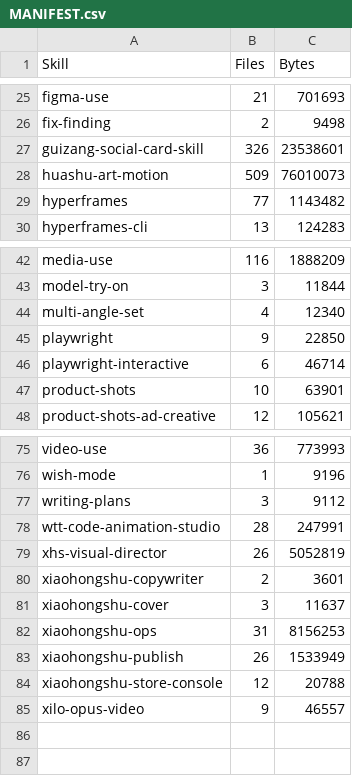
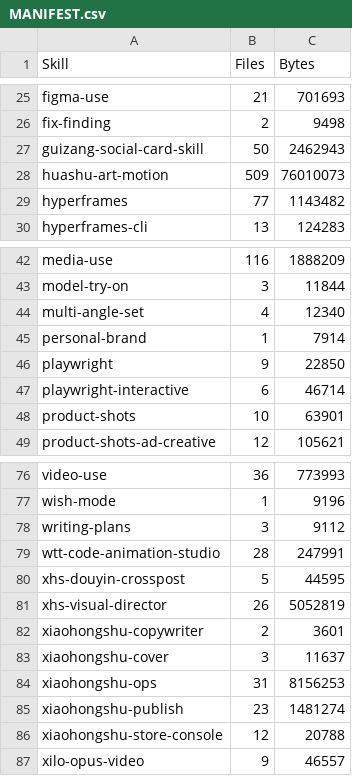
Before and after one commit to mantou9969/agent-skills, a CSV file: MANIFEST.csv, drawn as a sheet; only a part is shown, gaps mark what is left out.

Commit message:
Sync 86 skills + DSH harness snapshot (2026-11-19 token slim: 26 skills off, 5 plugin rows disabled)
Skills-Manager-Protocol: 2

```diff
--- a/MANIFEST.csv
+++ b/MANIFEST.csv
@@ -26,3 +26,3 @@
 "fix-finding","2","9498"
-"guizang-social-card-skill","326","23538601"
+"guizang-social-card-skill","50","2462943"
 "huashu-art-motion","509","76010073"
@@ -44,2 +44,3 @@
 "multi-angle-set","4","12340"
+"personal-brand","1","7914"
 "playwright","9","22850"
@@ -78,2 +79,3 @@
 "wtt-code-animation-studio","28","247991"
+"xhs-douyin-crosspost","5","44595"
 "xhs-visual-director","26","5052819"
@@ -82,3 +84,3 @@
 "xiaohongshu-ops","31","8156253"
-"xiaohongshu-publish","26","1533949"
+"xiaohongshu-publish","23","1481274"
 "xiaohongshu-store-console","12","20788"
```
Also changed, not shown: 15 other files.
